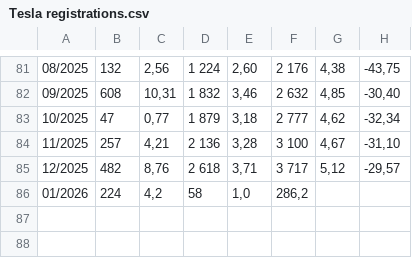
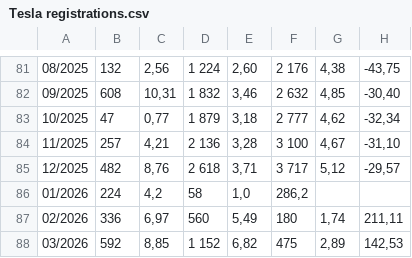
Before and after one commit to vesanieminen/evstats, a CSV file: src/main/resources/data/Tesla registrations.csv, drawn as a sheet; only a part is shown, gaps mark what is left out; the diff names each change by its address in the sheet, - before the commit and + after, or states it on an @@ line.

Commit message:
Updated data from 2026 Feb - Mar

```diff
--- a/src/main/resources/data/Tesla registrations.csv
+++ b/src/main/resources/data/Tesla registrations.csv
+row 87: 02/2026 | 336 | 6,97 | 560 | 5,49 | 180 | 1,74 | 211,11
+row 88: 03/2026 | 592 | 8,85 | 1 152 | 6,82 | 475 | 2,89 | 142,53
```
Also changed, not shown: src/main/resources/data/ensirekisteroinnit_kayttovoimat_jakauma.csv, 1 other file.
